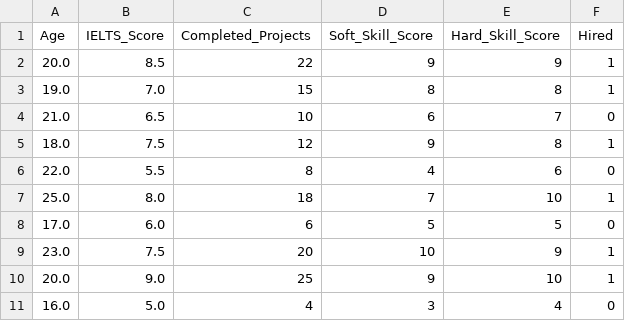
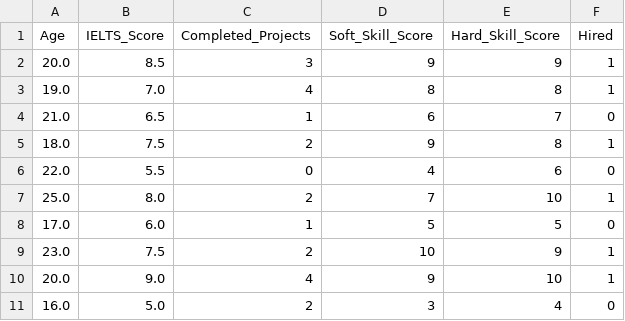
Before and after one commit to Bobur-Boboyev/Developer-Hiring-Classifier, a CSV file: data/developer.csv, drawn as a sheet.

Commit message:
update developer.csv

```diff
--- a/data/developer.csv
+++ b/data/developer.csv
@@ -1,11 +1,11 @@
 Age,IELTS_Score,Completed_Projects,Soft_Skill_Score,Hard_Skill_Score,Hired
-20.0,8.5,22,9,9,1
-19.0,7.0,15,8,8,1
-21.0,6.5,10,6,7,0
-18.0,7.5,12,9,8,1
-22.0,5.5,8,4,6,0
-25.0,8.0,18,7,10,1
-17.0,6.0,6,5,5,0
-23.0,7.5,20,10,9,1
-20.0,9.0,25,9,10,1
-16.0,5.0,4,3,4,0
+20.0,8.5,3,9,9,1
+19.0,7.0,4,8,8,1
+21.0,6.5,1,6,7,0
+18.0,7.5,2,9,8,1
+22.0,5.5,0,4,6,0
+25.0,8.0,2,7,10,1
+17.0,6.0,1,5,5,0
+23.0,7.5,2,10,9,1
+20.0,9.0,4,9,10,1
+16.0,5.0,2,3,4,0
```
Also changed, not shown: 1 other file.
